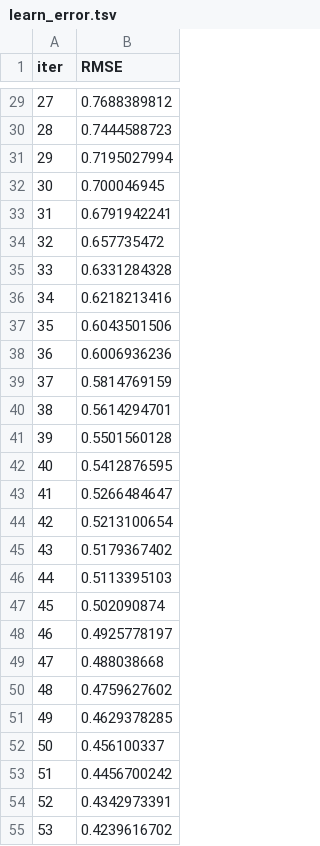
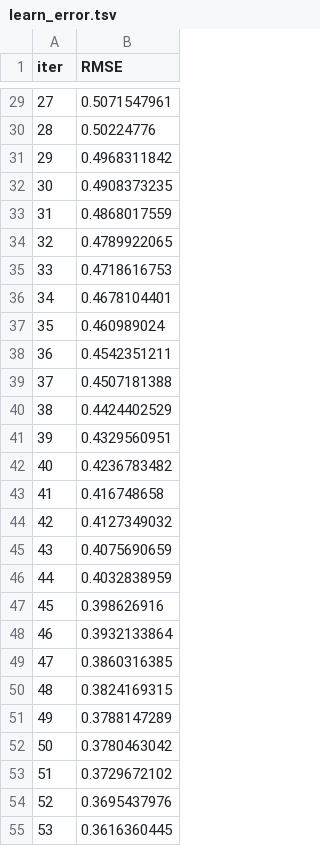
Before and after one commit to sagrawal11/basketball_betting, a TSV file: catboost_info/learn_error.tsv, drawn as a sheet; only a part is shown, gaps mark what is left out; the diff covers the shown part only.

```diff
--- a/catboost_info/learn_error.tsv
+++ b/catboost_info/learn_error.tsv
@@ -29,27 +29,27 @@ iter	RMSE
-27	0.7688389812
-28	0.7444588723
-29	0.7195027994
-30	0.700046945
-31	0.6791942241
-32	0.657735472
-33	0.6331284328
-34	0.6218213416
-35	0.6043501506
-36	0.6006936236
-37	0.5814769159
-38	0.5614294701
-39	0.5501560128
-40	0.5412876595
-41	0.5266484647
-42	0.5213100654
-43	0.5179367402
-44	0.5113395103
-45	0.502090874
-46	0.4925778197
-47	0.488038668
-48	0.4759627602
-49	0.4629378285
-50	0.456100337
-51	0.4456700242
-52	0.4342973391
-53	0.4239616702
+27	0.5071547961
+28	0.50224776
+29	0.4968311842
+30	0.4908373235
+31	0.4868017559
+32	0.4789922065
+33	0.4718616753
+34	0.4678104401
+35	0.460989024
+36	0.4542351211
+37	0.4507181388
+38	0.4424402529
+39	0.4329560951
+40	0.4236783482
+41	0.416748658
+42	0.4127349032
+43	0.4075690659
+44	0.4032838959
+45	0.398626916
+46	0.3932133864
+47	0.3860316385
+48	0.3824169315
+49	0.3788147289
+50	0.3780463042
+51	0.3729672102
+52	0.3695437976
+53	0.3616360445
```
Also changed, not shown: 73 edited cells elsewhere in this file, catboost_info/time_left.tsv, 16 other files.
